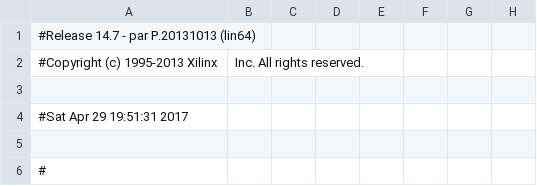
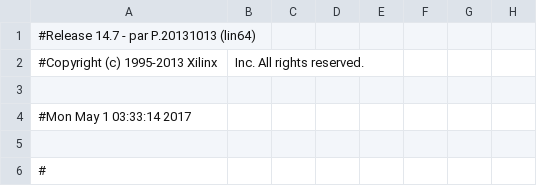
Before and after one commit to harshavardhan/FGPA_ATM_Controller, a CSV file: frontend/top_level_pad.csv, drawn as a sheet; only a part is shown; the diff names each change by its address in the sheet, - before the commit and + after, or states it on an @@ line.

```diff
--- a/frontend/top_level_pad.csv
+++ b/frontend/top_level_pad.csv
-A4: #Sat Apr 29 19:51:31 2017
+A4: #Mon May 1 03:33:14 2017
```
Also changed, not shown: 55 other files.
